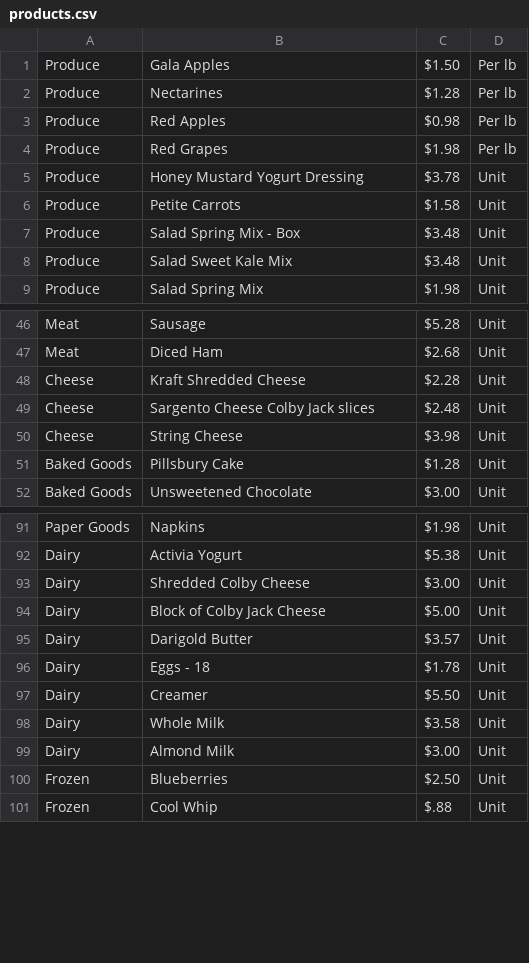
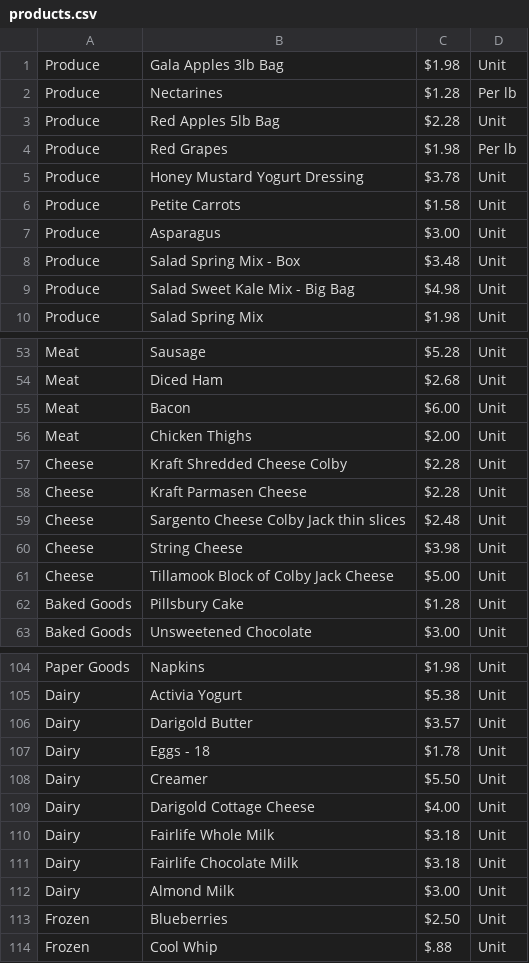
Before and after one commit to kompseye/shopper, a CSV file: products.csv, drawn as a sheet; only a part is shown, gaps mark what is left out; the diff covers the shown part only.

Commit message:
update products data file

```diff
--- a/products.csv
+++ b/products.csv
@@ -1,4 +1,4 @@
-Produce,Gala Apples,$1.50,Per lb
+Produce,Gala Apples 3lb Bag,$1.98,Unit
 Produce,Nectarines,$1.28,Per lb
-Produce,Red Apples,$0.98,Per lb
+Produce,Red Apples 5lb Bag,$2.28,Unit
 Produce,Red Grapes,$1.98,Per lb
@@ -6,4 +6,5 @@ Produce,Honey Mustard Yogurt Dressing,$3.78,Unit
 Produce,Petite Carrots,$1.58,Unit
+Produce, Asparagus, $3.00, Unit
 Produce,Salad Spring Mix - Box,$3.48,Unit
-Produce,Salad Sweet Kale Mix,$3.48,Unit
+Produce,Salad Sweet Kale Mix - Big Bag,$4.98,Unit
 Produce,Salad Spring Mix,$1.98,Unit
@@ -47,5 +54,9 @@ Meat,Sausage,$5.28,Unit
 Meat,Diced Ham,$2.68,Unit
-Cheese,Kraft Shredded Cheese,$2.28,Unit
-Cheese,Sargento Cheese Colby Jack slices,$2.48,Unit
+Meat,Bacon,$6.00,Unit
+Meat,Chicken Thighs,$2.00,Unit
+Cheese,Kraft Shredded Cheese Colby,$2.28,Unit
+Cheese,Kraft Parmasen Cheese,$2.28,Unit
+Cheese,Sargento Cheese Colby Jack thin slices,$2.48,Unit
 Cheese,String Cheese,$3.98,Unit
+Cheese,Tillamook Block of Colby Jack Cheese,$5.00,Unit
 Baked Goods, Pillsbury Cake,$1.28,Unit
@@ -92,4 +105,2 @@ Paper Goods,Napkins,$1.98,Unit
 Dairy,Activia Yogurt,$5.38,Unit
-Dairy,Shredded Colby Cheese,$3.00,Unit
-Dairy, Block of Colby Jack Cheese,$5.00,Unit
 Dairy,Darigold Butter,$3.57,Unit
@@ -97,3 +108,5 @@ Dairy,Eggs - 18,$1.78,Unit
 Dairy,Creamer,$5.50,Unit
-Dairy,Whole Milk,$3.58,Unit
+Dairy,Darigold Cottage Cheese,$4.00,Unit
+Dairy,Fairlife Whole Milk,$3.18,Unit
+Dairy,Fairlife Chocolate Milk,$3.18,Unit
 Dairy,Almond Milk,$3.00,Unit
```
Also changed, not shown: 13 added rows elsewhere in this file.
